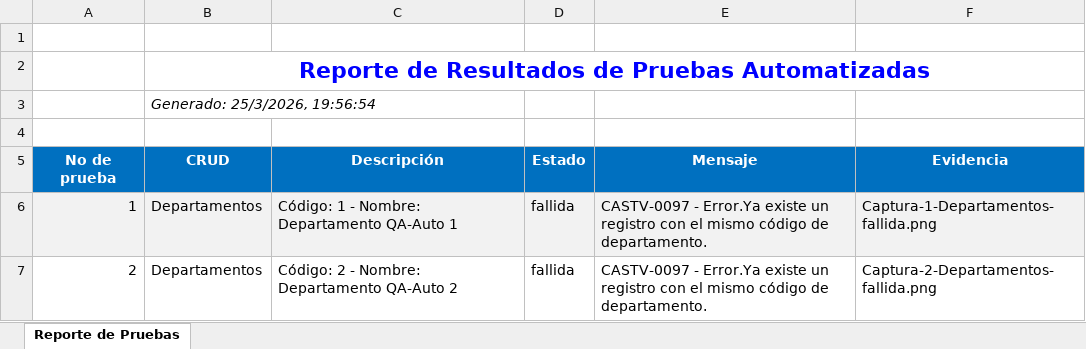
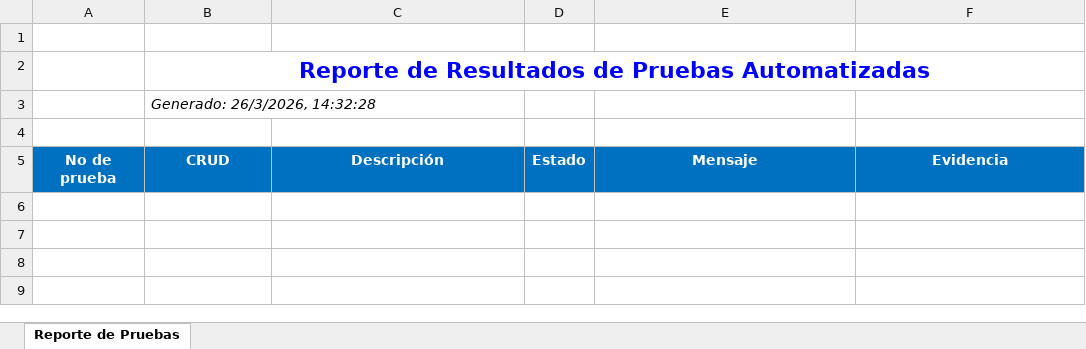
Before and after one commit to RecinosRafael/SpecsView-ConstruccionDeTransacciones, an Excel workbook: ReporteXlsx/ReportePruebasEjecutas-ConfiguracionesIniciales.xlsx, sheet Reporte de Pruebas, drawn as a sheet; values as stored, in another font and other column widths than the file's, no borders; charts and pictures not drawn; the diff names each change by its address in the sheet, - before the commit and + after, or states it on an @@ line.

```diff
--- a/ReporteXlsx/ReportePruebasEjecutas-ConfiguracionesIniciales.xlsx (sheet Reporte de Pruebas)
+++ b/ReporteXlsx/ReportePruebasEjecutas-ConfiguracionesIniciales.xlsx (sheet Reporte de Pruebas)
-B3: Generado: 25/3/2026, 19:56:54
+B3: Generado: 26/3/2026, 14:32:28
-row 6: 1 | Departamentos | Código: 1 - Nombre: Departamento QA-Auto 1 | fallida | CASTV-0097 - Error.Ya existe un registro con el mismo código de departamento. | Captura-1-Departamentos-fallida.png
-row 7: 2 | Departamentos | Código: 2 - Nombre: Departamento QA-Auto 2 | fallida | CASTV-0097 - Error.Ya existe un registro con el mismo código de departamento. | Captura-2-Departamentos-fallida.png
```
Also changed, not shown: 10 other files.
